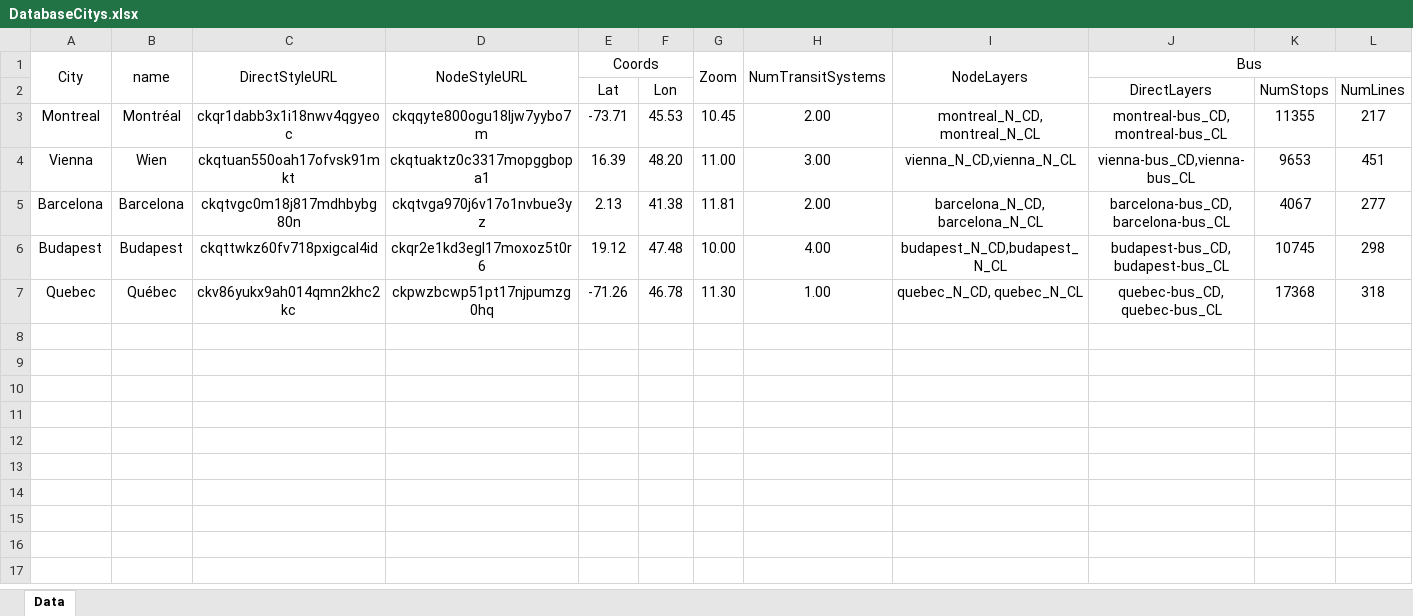
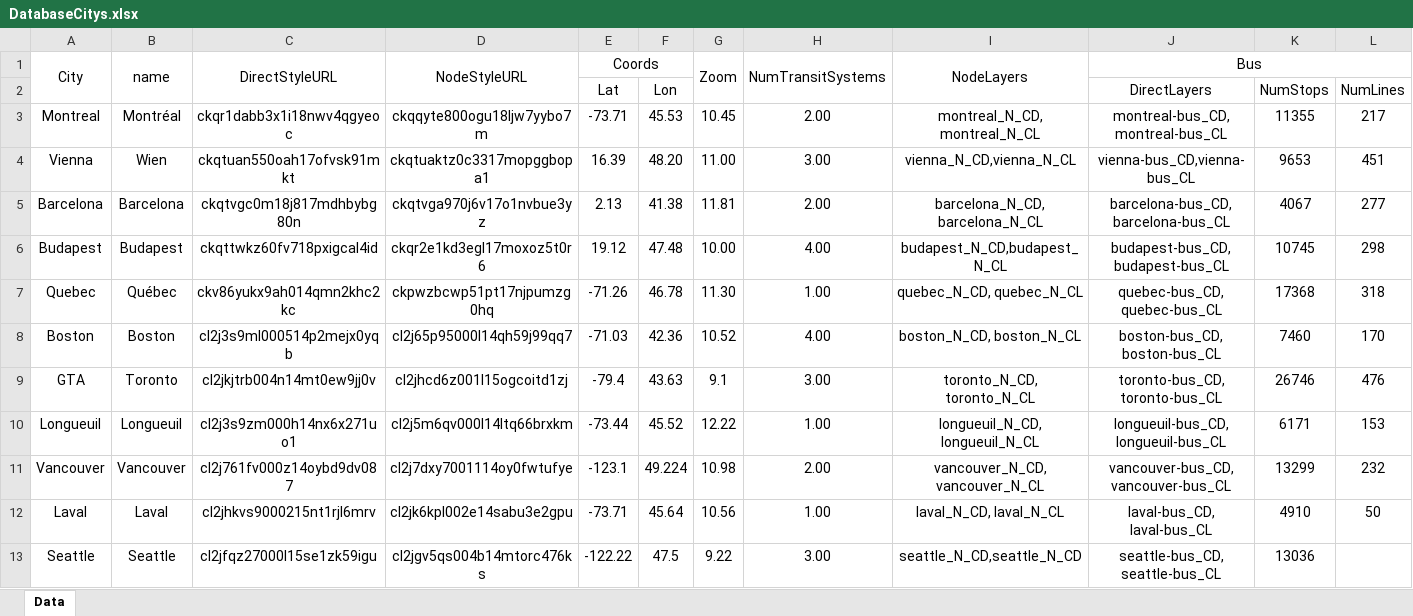
Before and after one commit to ideas-be/CAMMM-Web-Tool, an Excel workbook: DatabaseCitys.xlsx, sheet Data, drawn as a sheet; only a part is shown; values as stored, in another font and other column widths than the file's, no borders; rows hold the shown columns only; the diff names each change by its address in the sheet, - before the commit and + after, or states it on an @@ line.

```diff
--- a/DatabaseCitys.xlsx (sheet Data)
+++ b/DatabaseCitys.xlsx (sheet Data)
+row 8: Boston | Boston | cl2j3s9ml000514p2mejx0yqb | cl2j65p95000l14qh59j99qq7 | -71.03 | 42.36 | 10.52 | 4.00 | boston_N_CD, boston_N_CL | boston-bus_CD, boston-bus_CL | 7460 | 170
+row 9: GTA | Toronto | cl2jkjtrb004n14mt0ew9jj0v | cl2jhcd6z001l15ogcoitd1zj | -79.4 | 43.63 | 9.1 | 3.00 | toronto_N_CD, toronto_N_CL | toronto-bus_CD, toronto-bus_CL | 26746 | 476
+row 10: Longueuil | Longueuil | cl2j3s9zm000h14nx6x271uo1 | cl2j5m6qv000l14ltq66brxkm | -73.44 | 45.52 | 12.22 | 1.00 | longueuil_N_CD, longueuil_N_CL | longueuil-bus_CD, longueuil-bus_CL | 6171 | 153
+row 11: Vancouver | Vancouver | cl2j761fv000z14oybd9dv087 | cl2j7dxy7001114oy0fwtufye | -123.1 | 49.224 | 10.98 | 2.00 | vancouver_N_CD, vancouver_N_CL | vancouver-bus_CD, vancouver-bus_CL | 13299 | 232
+row 12: Laval | Laval | cl2jhkvs9000215nt1rjl6mrv | cl2jk6kpl002e14sabu3e2gpu | -73.71 | 45.64 | 10.56 | 1.00 | laval_N_CD, laval_N_CL | laval-bus_CD, laval-bus_CL | 4910 | 50
+row 13: Seattle | Seattle | cl2jfqz27000l15se1zk59igu | cl2jgv5qs004b14mtorc476ks | -122.22 | 47.5 | 9.22 | 3.00 | seattle_N_CD,seattle_N_CD | seattle-bus_CD, seattle-bus_CL | 13036
```
Also changed, not shown: 4 other files.
